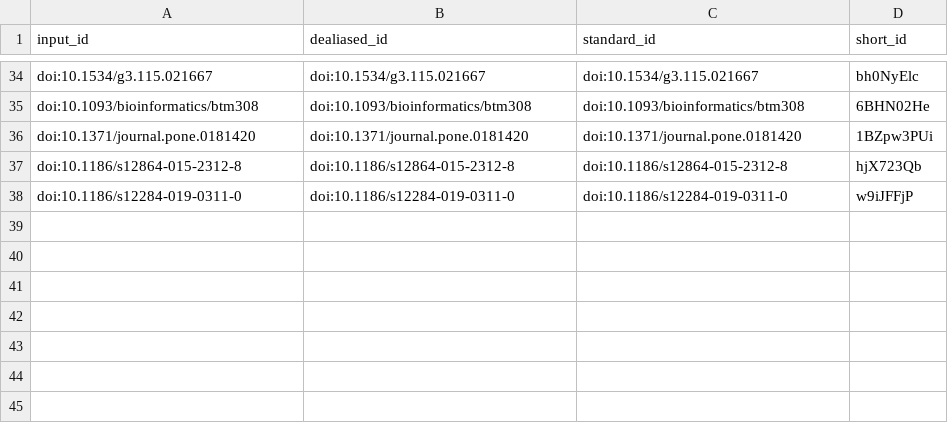
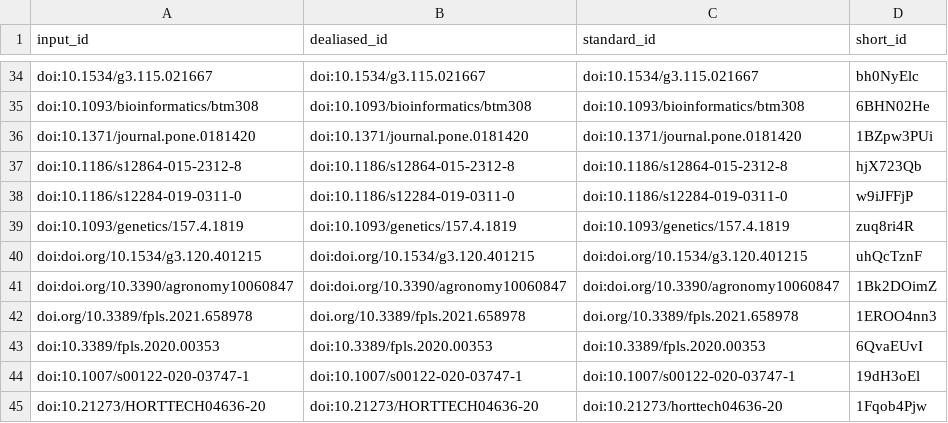
Before and after one commit to ch728/cucurbit-usda, a TSV file: citations.tsv, drawn as a sheet; only a part is shown, gaps mark what is left out.

```diff
--- a/citations.tsv
+++ b/citations.tsv
@@ -38 +38,8 @@ doi:10.1186/s12864-015-2312-8	doi:10.1186/s12864-015-2312-8	doi:10.1186/s12864-0
 doi:10.1186/s12284-019-0311-0	doi:10.1186/s12284-019-0311-0	doi:10.1186/s12284-019-0311-0	w9iJFFjP
+doi:10.1093/genetics/157.4.1819	doi:10.1093/genetics/157.4.1819	doi:10.1093/genetics/157.4.1819	zuq8ri4R
+doi:doi.org/10.1534/g3.120.401215	doi:doi.org/10.1534/g3.120.401215	doi:doi.org/10.1534/g3.120.401215	uhQcTznF
+doi:doi.org/10.3390/agronomy10060847	doi:doi.org/10.3390/agronomy10060847	doi:doi.org/10.3390/agronomy10060847	1Bk2DOimZ
+doi.org/10.3389/fpls.2021.658978	doi.org/10.3389/fpls.2021.658978	doi.org/10.3389/fpls.2021.658978	1EROO4nn3
+doi:10.3389/fpls.2020.00353	doi:10.3389/fpls.2020.00353	doi:10.3389/fpls.2020.00353	6QvaEUvI
+doi:10.1007/s00122-020-03747-1	doi:10.1007/s00122-020-03747-1	doi:10.1007/s00122-020-03747-1	19dH3oEl
+doi:10.21273/HORTTECH04636-20	doi:10.21273/HORTTECH04636-20	doi:10.21273/horttech04636-20	1Fqob4Pjw
```
Also changed, not shown: 8 other files.
